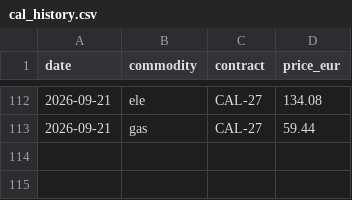
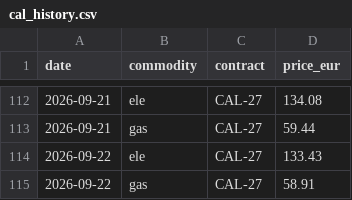
Before and after one commit to RobertChmelar/nepreplacejte, a CSV file: data/cal_history.csv, drawn as a sheet; only a part is shown, gaps mark what is left out; the diff names each change by its address in the sheet, - before the commit and + after, or states it on an @@ line.

Commit message:
data: denní aktualizace (2026-09-24)

```diff
--- a/data/cal_history.csv
+++ b/data/cal_history.csv
+row 114: 2026-09-22 | ele | CAL-27 | 133.43
+row 115: 2026-09-22 | gas | CAL-27 | 58.91
```
Also changed, not shown: 1 other file.
